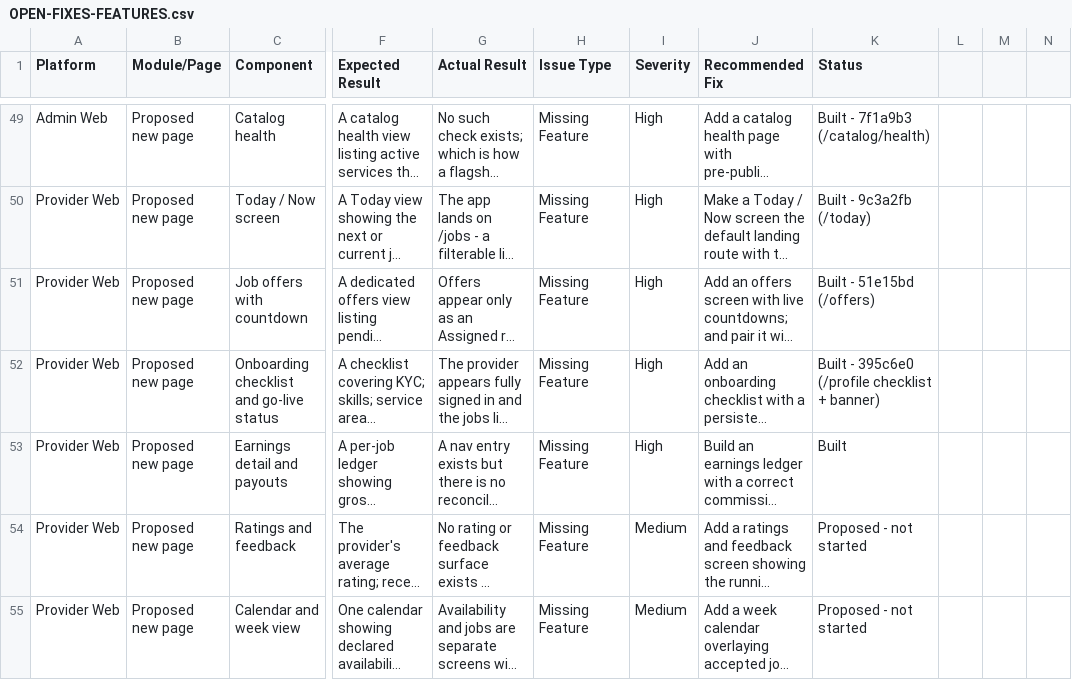
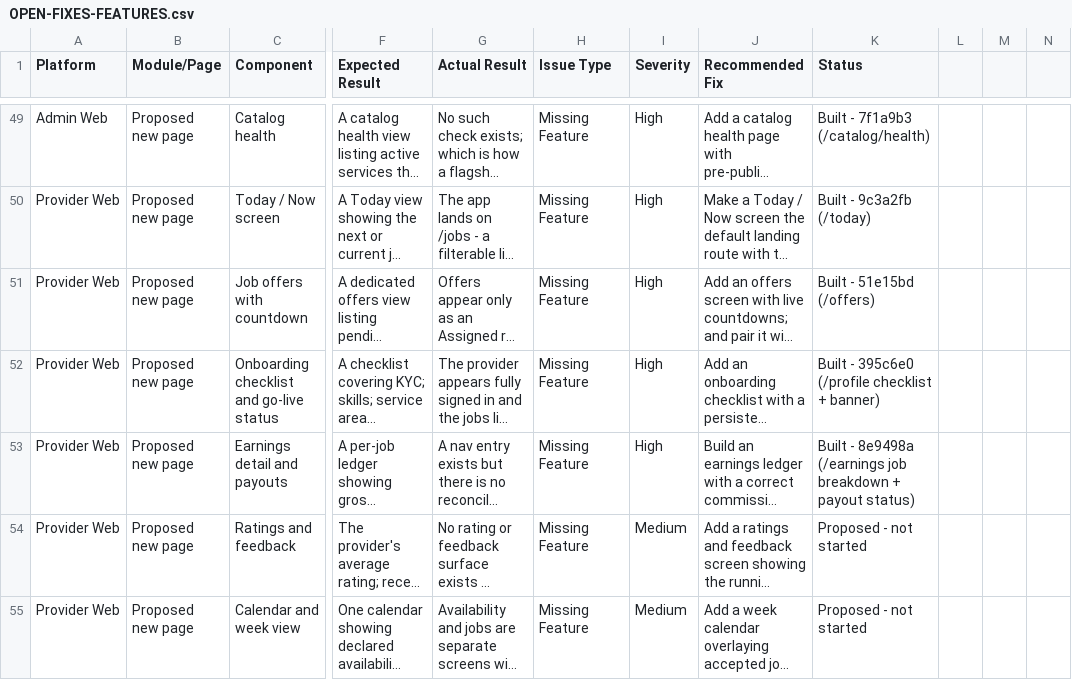
Before and after one commit to strikereternal877-byte/nestly, a CSV file: docs/OPEN-FIXES-FEATURES.csv, drawn as a sheet; only a part is shown, gaps mark what is left out; long unchanged cells end in …; the diff names each change by its address in the sheet, - before the commit and + after, or states it on an @@ line.

```diff
--- a/docs/OPEN-FIXES-FEATURES.csv
+++ b/docs/OPEN-FIXES-FEATURES.csv
-K53 (Status): Built
+K53 (Status): Built - 8e9498a (/earnings job breakdown + payout status)
```
